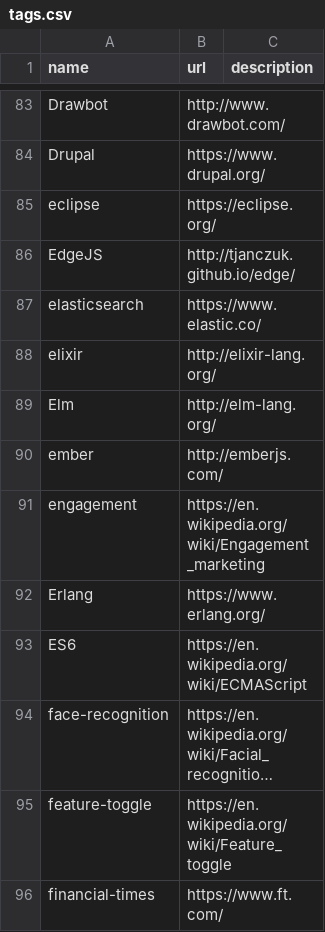
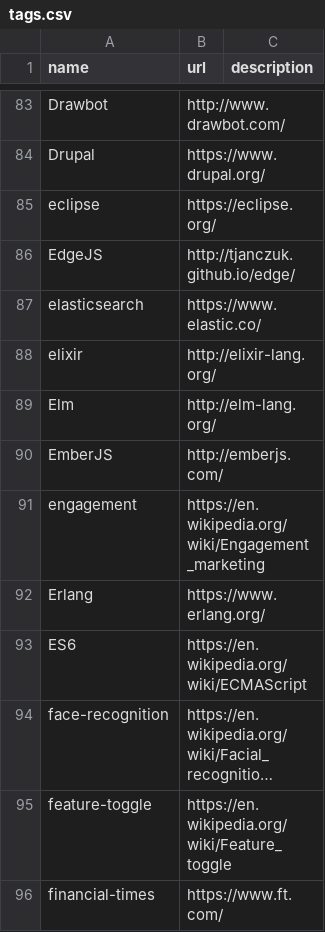
Before and after one commit to szabgab/codeandtalk.com, a CSV file: data/tags.csv, drawn as a sheet; only a part is shown, gaps mark what is left out; long unchanged cells end in ….

```diff
--- a/data/tags.csv
+++ b/data/tags.csv
@@ -89,3 +89,3 @@ elixir;http://elixir-lang.org/
 Elm;http://elm-lang.org/
-ember;http://emberjs.com/
+EmberJS;http://emberjs.com/
 engagement;https://en.wikipedia.org/wiki/Engagement_marketing
```
Also changed, not shown: 4 other files.
